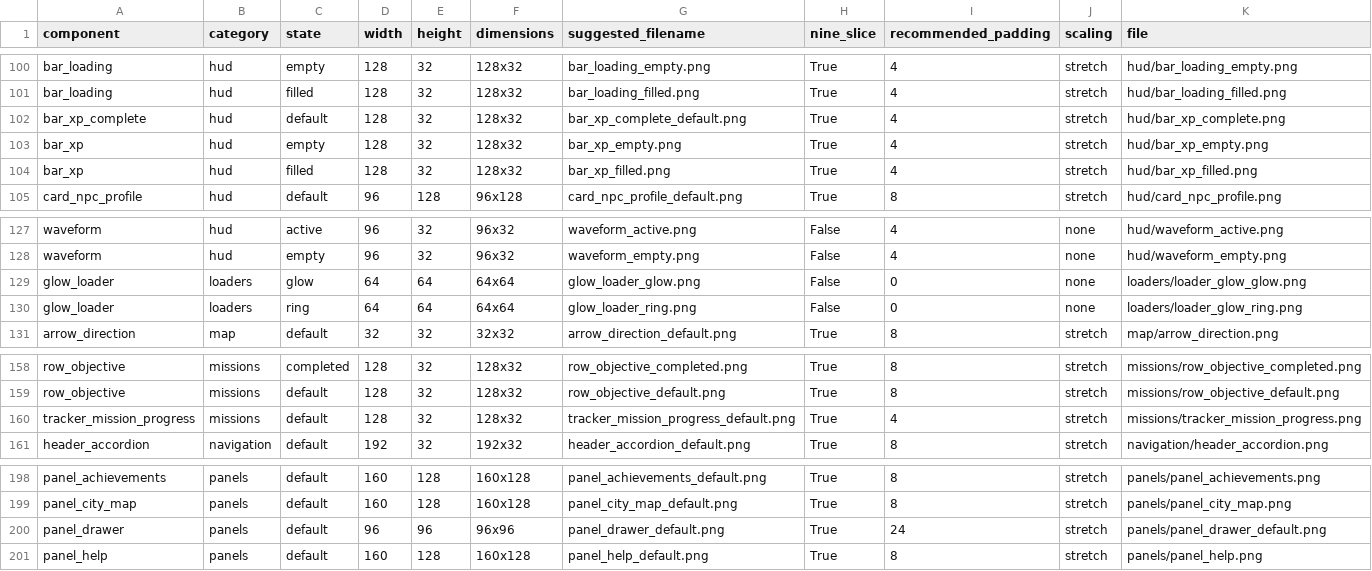
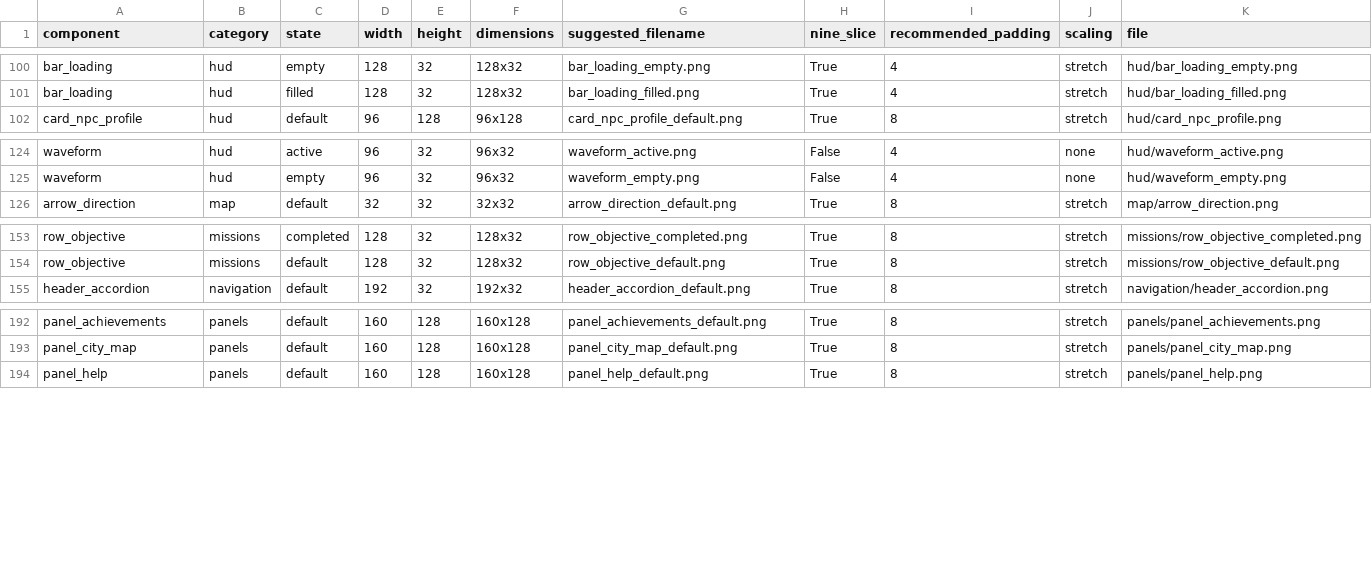
Before and after one commit to AlphBerlin/langcity-release, a CSV file: common/images/ui/langcity/manifest.csv, drawn as a sheet; only a part is shown, gaps mark what is left out.

```diff
--- a/common/images/ui/langcity/manifest.csv
+++ b/common/images/ui/langcity/manifest.csv
@@ -101,5 +101,2 @@ bar_loading,hud,empty,128,32,128x32,bar_loading_empty.png,True,4,stretch,hud/bar
 bar_loading,hud,filled,128,32,128x32,bar_loading_filled.png,True,4,stretch,hud/bar_loading_filled.png
-bar_xp_complete,hud,default,128,32,128x32,bar_xp_complete_default.png,True,4,stretch,hud/bar_xp_complete.png
-bar_xp,hud,empty,128,32,128x32,bar_xp_empty.png,True,4,stretch,hud/bar_xp_empty.png
-bar_xp,hud,filled,128,32,128x32,bar_xp_filled.png,True,4,stretch,hud/bar_xp_filled.png
 card_npc_profile,hud,default,96,128,96x128,card_npc_profile_default.png,True,8,stretch,hud/card_npc_profile.png
@@ -128,4 +125,2 @@ waveform,hud,active,96,32,96x32,waveform_active.png,False,4,none,hud/waveform_ac
 waveform,hud,empty,96,32,96x32,waveform_empty.png,False,4,none,hud/waveform_empty.png
-glow_loader,loaders,glow,64,64,64x64,glow_loader_glow.png,False,0,none,loaders/loader_glow_glow.png
-glow_loader,loaders,ring,64,64,64x64,glow_loader_ring.png,False,0,none,loaders/loader_glow_ring.png
 arrow_direction,map,default,32,32,32x32,arrow_direction_default.png,True,8,stretch,map/arrow_direction.png
@@ -159,3 +154,2 @@ row_objective,missions,completed,128,32,128x32,row_objective_completed.png,True,
 row_objective,missions,default,128,32,128x32,row_objective_default.png,True,8,stretch,missions/row_objective_default.png
-tracker_mission_progress,missions,default,128,32,128x32,tracker_mission_progress_default.png,True,4,stretch,missions/tracker_mission_progress.png
 header_accordion,navigation,default,192,32,192x32,header_accordion_default.png,True,8,stretch,navigation/header_accordion.png
@@ -199,3 +193,2 @@ panel_achievements,panels,default,160,128,160x128,panel_achievements_default.png
 panel_city_map,panels,default,160,128,160x128,panel_city_map_default.png,True,8,stretch,panels/panel_city_map.png
-panel_drawer,panels,default,96,96,96x96,panel_drawer_default.png,True,24,stretch,panels/panel_drawer_default.png
 panel_help,panels,default,160,128,160x128,panel_help_default.png,True,8,stretch,panels/panel_help.png
```
Also changed, not shown: 8 other files.
